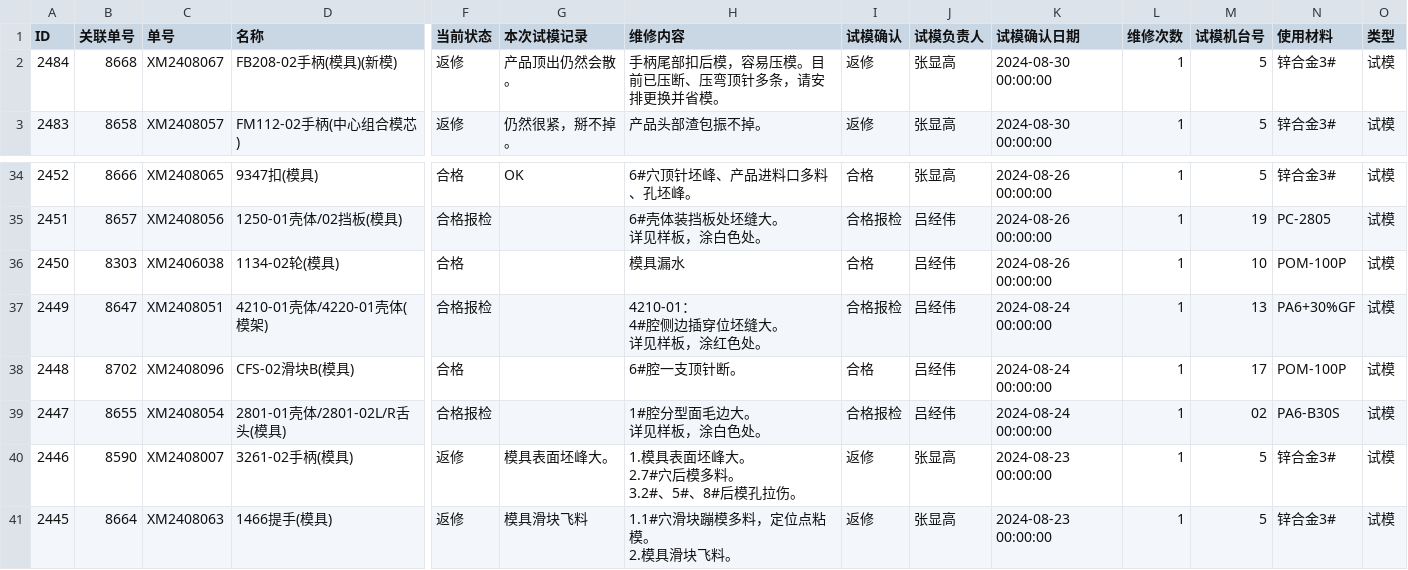
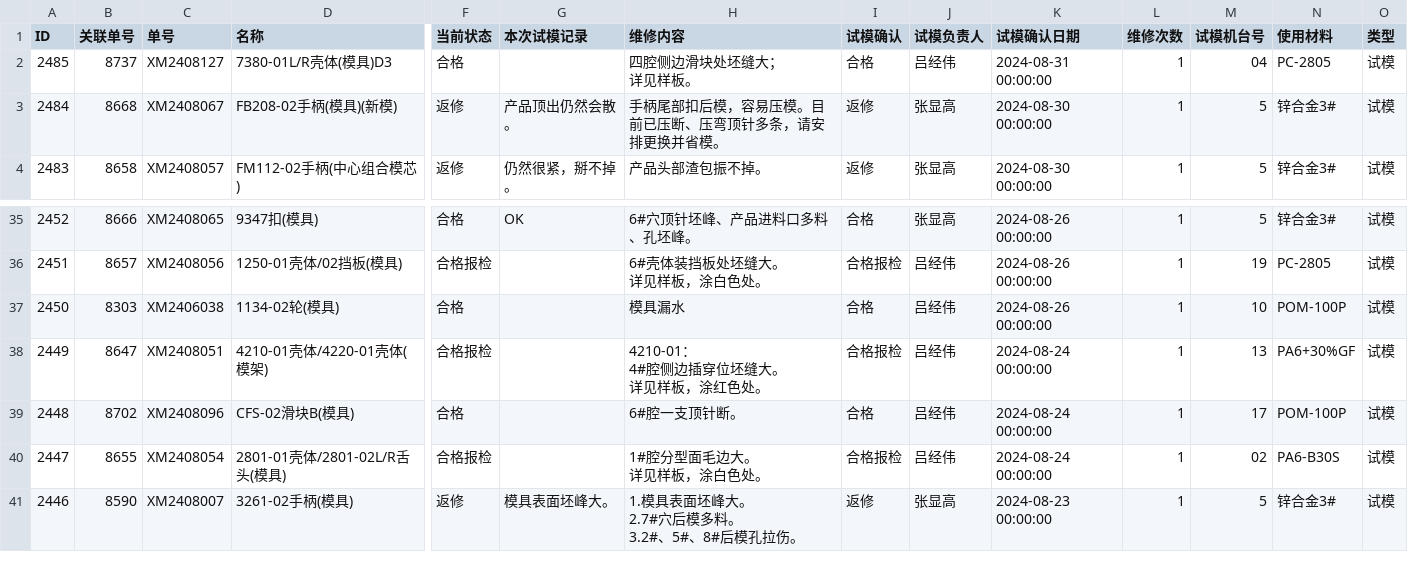
Before and after one commit to lits2024/vig, a CSV file: 试模打板记录.csv, drawn as a sheet; only a part is shown, gaps mark what is left out; removed rows and columns are numbered as before the commit, all else as after; rows hold the shown columns only; ↵ is a line break in a cell; the diff names each change by its address in the sheet, - before the commit and + after, or states it on an @@ line.

Commit message:
Updating 试模打板记录.csv

```diff
--- a/试模打板记录.csv
+++ b/试模打板记录.csv
+row 2: 2485 | 8737 | XM2408127 | 7380-01L/R壳体(模具)D3 | 合格 |  | 四腔侧边滑块处坯缝大； ↵ 详见样板。 | 合格 | 吕经伟 | 2024-08-31 00:00:00 | 1 | 04 | PC-2805 | 试模
-row 41: 2445 | 8664 | XM2408063 | 1466提手(模具) | 返修 | 模具滑块飞料 | 1.1#穴滑块蹦模多料，定位点粘模。 ↵ 2.模具滑块飞料。 | 返修 | 张显高 | 2024-08-23 00:00:00 | 1 | 5 | 锌合金3# | 试模
```
